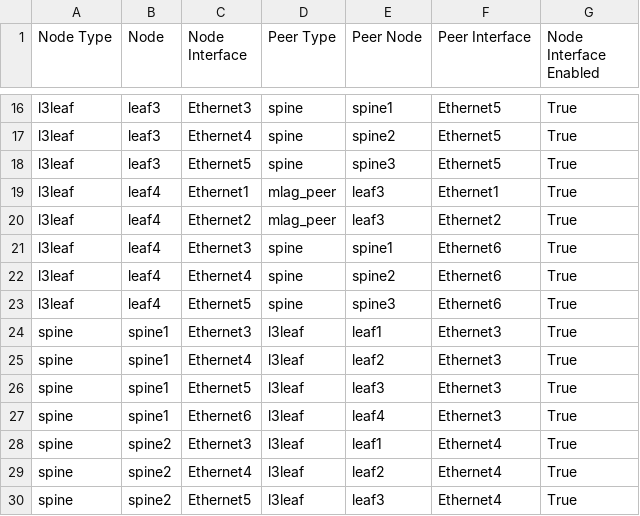
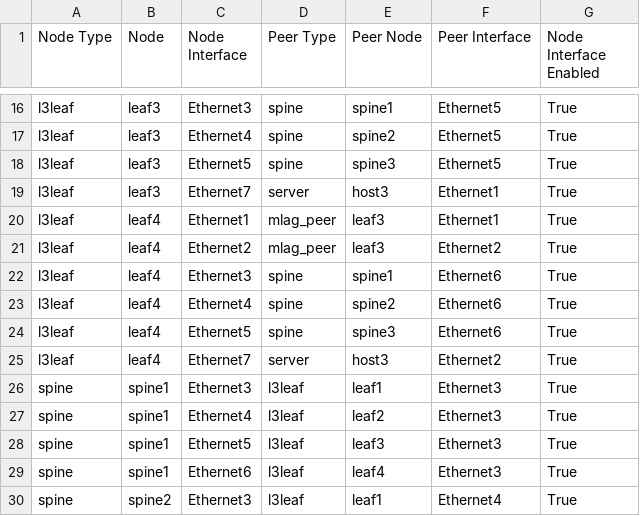
Before and after one commit to nk-chandra/L5_V2P, a CSV file: Ansible_AVD/AVD_L3LS/documentation/fabric/FABRIC-topology.csv, drawn as a sheet; only a part is shown, gaps mark what is left out; the shorter side is filled out with more unchanged rows.

```diff
--- a/Ansible_AVD/AVD_L3LS/documentation/fabric/FABRIC-topology.csv
+++ b/Ansible_AVD/AVD_L3LS/documentation/fabric/FABRIC-topology.csv
@@ -18,2 +18,3 @@ l3leaf,leaf3,Ethernet4,spine,spine2,Ethernet5,True
 l3leaf,leaf3,Ethernet5,spine,spine3,Ethernet5,True
+l3leaf,leaf3,Ethernet7,server,host3,Ethernet1,True
 l3leaf,leaf4,Ethernet1,mlag_peer,leaf3,Ethernet1,True
@@ -23,2 +24,3 @@ l3leaf,leaf4,Ethernet4,spine,spine2,Ethernet6,True
 l3leaf,leaf4,Ethernet5,spine,spine3,Ethernet6,True
+l3leaf,leaf4,Ethernet7,server,host3,Ethernet2,True
 spine,spine1,Ethernet3,l3leaf,leaf1,Ethernet3,True
```
Also changed, not shown: 18 other files.
